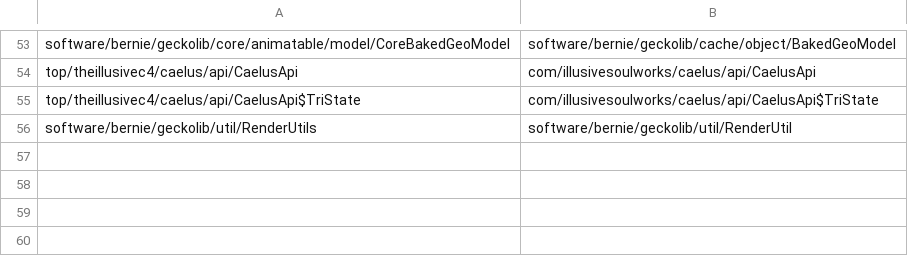
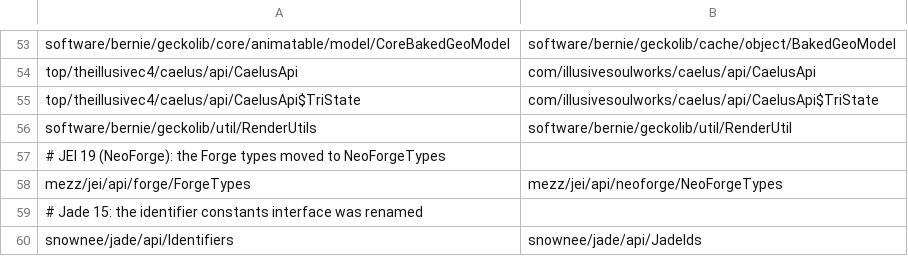
Before and after one commit to kylepitcock/Legacy-Connector, a TSV file: loader/src/main/resources/legacyconnector/forward/1.20.1/lib-classes.tsv, drawn as a sheet; only a part is shown, gaps mark what is left out; the diff names each change by its address in the sheet, - before the commit and + after, or states it on an @@ line.

```diff
--- a/loader/src/main/resources/legacyconnector/forward/1.20.1/lib-classes.tsv
+++ b/loader/src/main/resources/legacyconnector/forward/1.20.1/lib-classes.tsv
+row 57: # JEI 19 (NeoForge): the Forge types moved to NeoForgeTypes
+row 58: mezz/jei/api/forge/ForgeTypes | mezz/jei/api/neoforge/NeoForgeTypes
+row 59: # Jade 15: the identifier constants interface was renamed
+row 60: snownee/jade/api/Identifiers | snownee/jade/api/JadeIds
```
Also changed, not shown: loader/src/main/resources/legacyconnector/forward/1.20.1/lib-calls.tsv, loader/src/main/resources/legacyconnector/forward/1.20.1/libraries.tsv, 6 other files.
